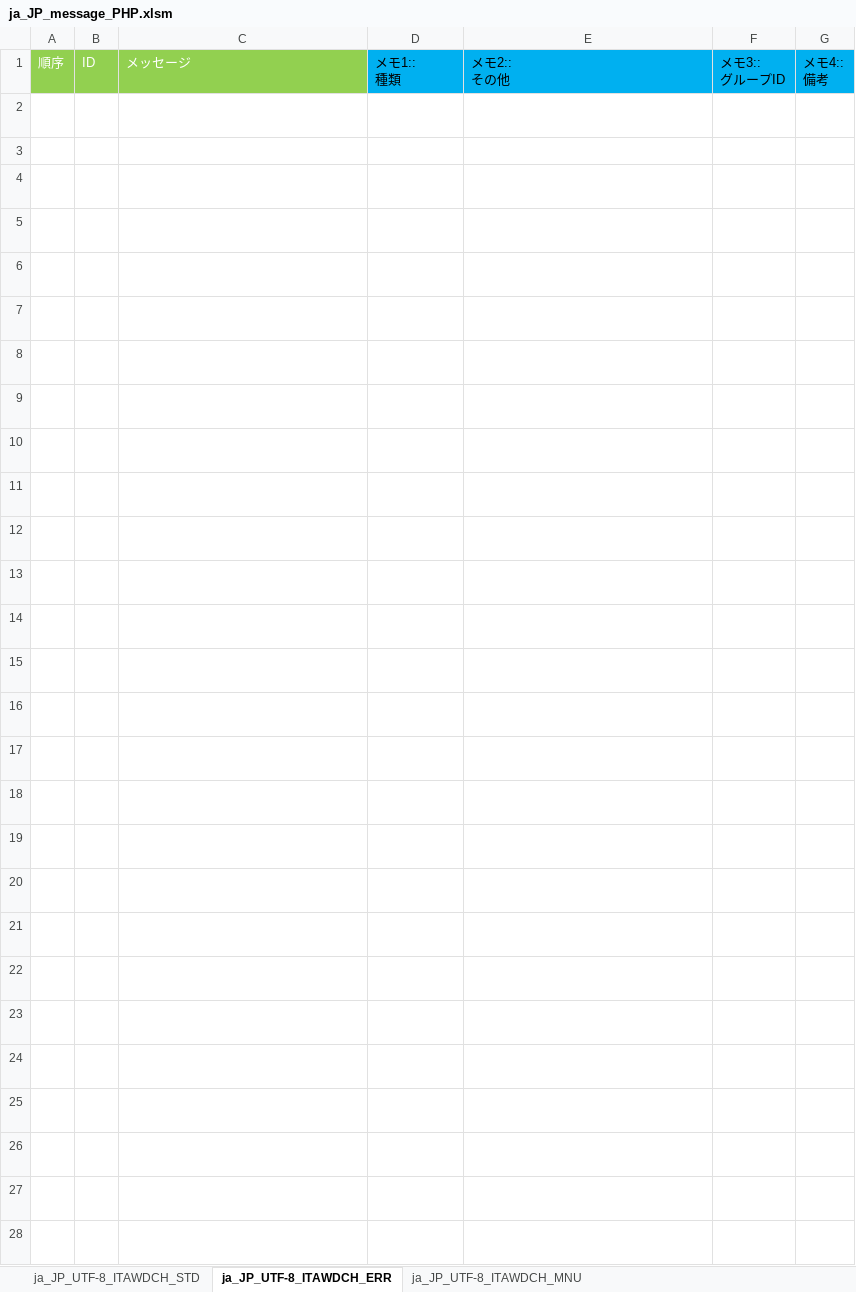
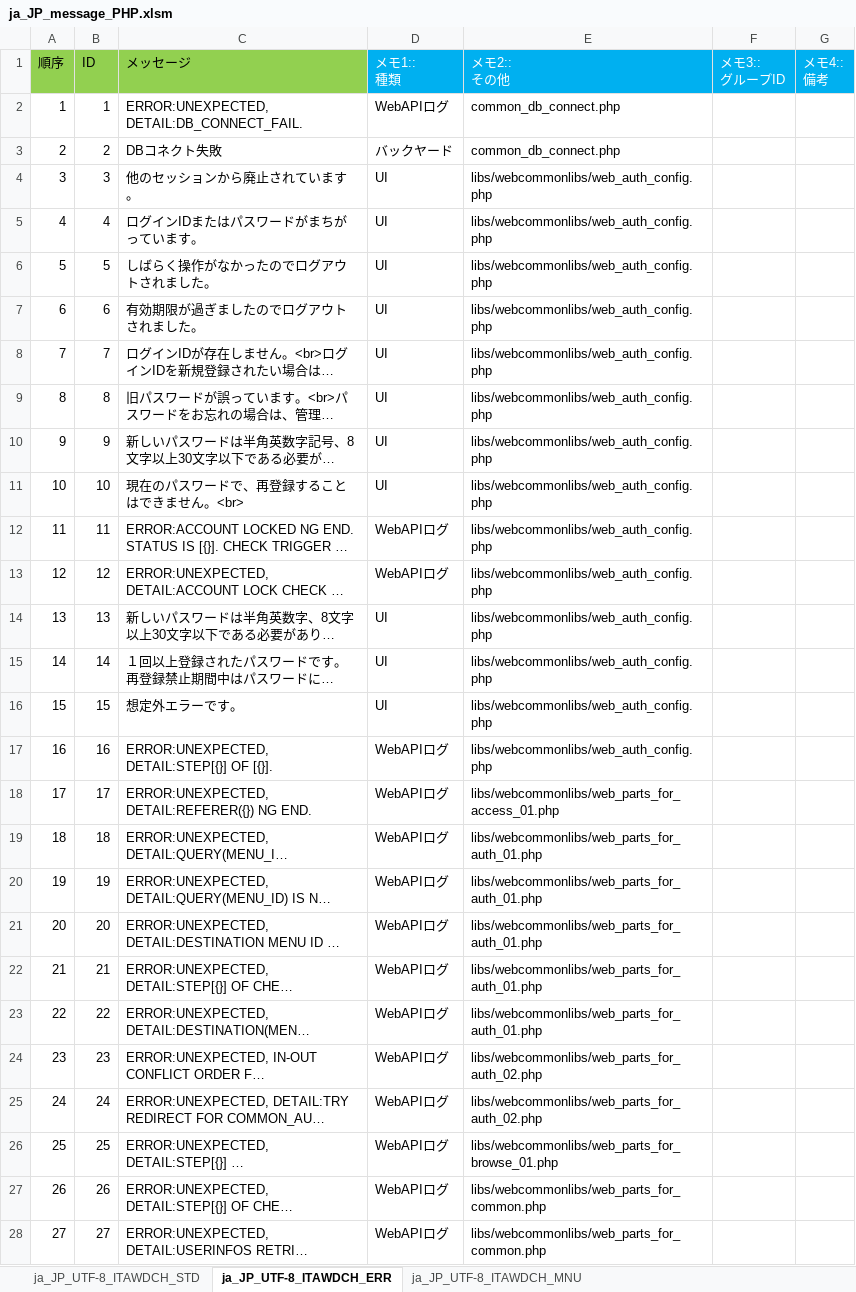
Before and after one commit to exastro-suite/it-automation, an Excel workbook: ky_message_seeds/webdbcore/ja_JP_message_PHP.xlsm, sheet ja_JP_UTF-8_ITAWDCH_ERR, drawn as a sheet; only a part is shown; long unchanged cells end in …; values as stored, in another font and other column widths than the file's, no borders; the diff covers the shown part only; the diff names each change by its address in the sheet, - before the commit and + after, or states it on an @@ line.

```diff
--- a/ky_message_seeds/webdbcore/ja_JP_message_PHP.xlsm (sheet ja_JP_UTF-8_ITAWDCH_ERR)
+++ b/ky_message_seeds/webdbcore/ja_JP_message_PHP.xlsm (sheet ja_JP_UTF-8_ITAWDCH_ERR)
-A1:C1 text colour: #FFFFFF
+A1:C1 text colour: black
-D1:G1 text colour: black
+D1:G1 text colour: #FFFFFF
-A2:E28 text colour: #FFFFFF
+A2:E28 text colour: black
```
Also changed, not shown: cell formats elsewhere in this sheet, sheet ja_JP_UTF-8_ITAWDCH_STD, sheet ja_JP_UTF-8_ITAWDCH_MNU, ky_message_seeds/webdbcore/en_US_message_PHP.xlsm, 5 other files.
